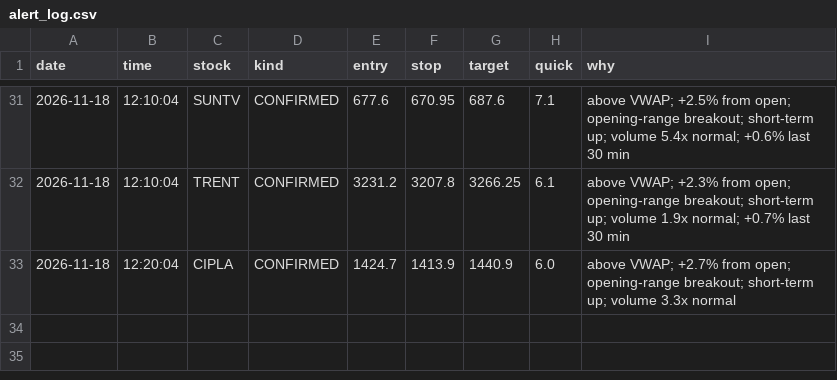
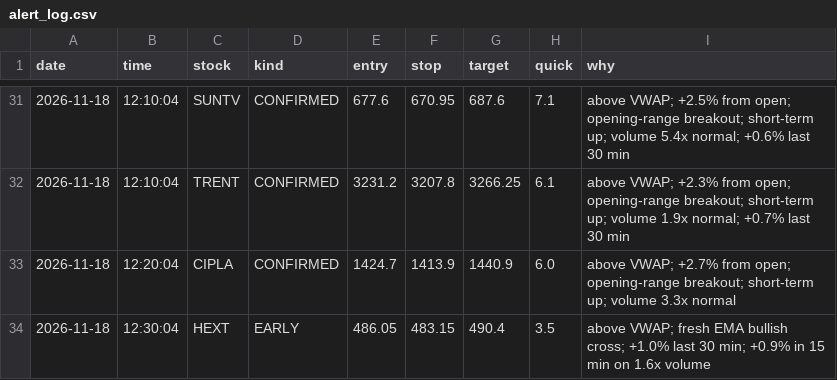
Before and after one commit to Basha17/mystock, a CSV file: alert_log.csv, drawn as a sheet; only a part is shown, gaps mark what is left out; the diff names each change by its address in the sheet, - before the commit and + after, or states it on an @@ line.

Commit message:
Update alert log

```diff
--- a/alert_log.csv
+++ b/alert_log.csv
+row 34: 2026-11-18 | 12:30:04 | HEXT | EARLY | 486.05 | 483.15 | 490.4 | 3.5 | above VWAP; fresh EMA bullish cross; +1.0% last 30 min; +0.9% in 15 min on 1.6x volume
```
